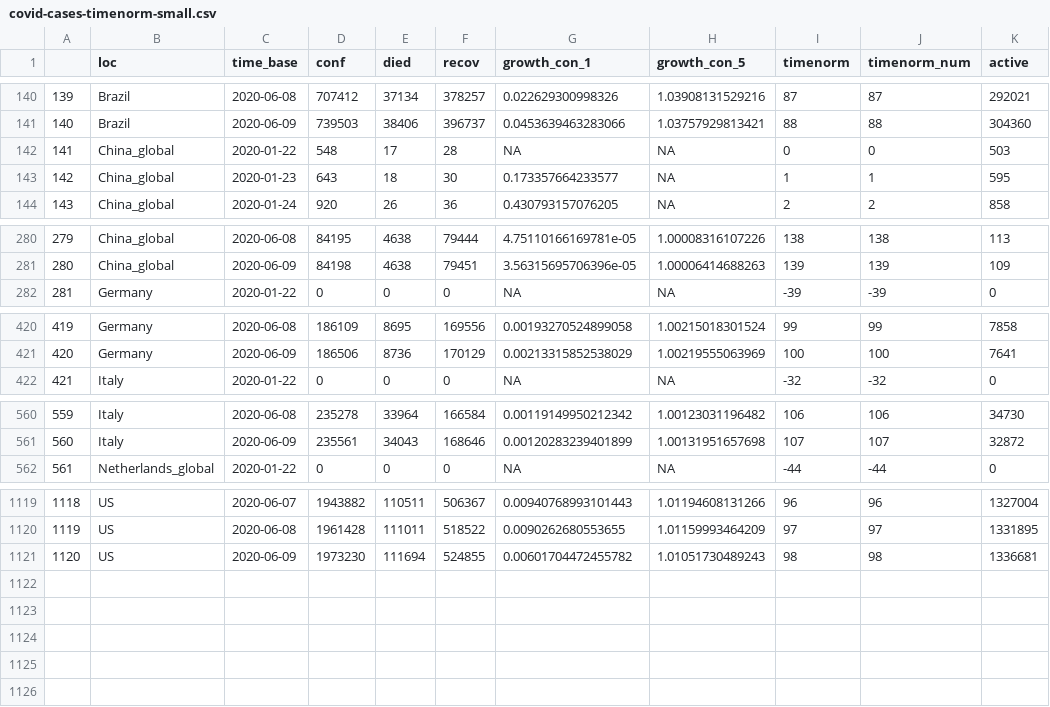
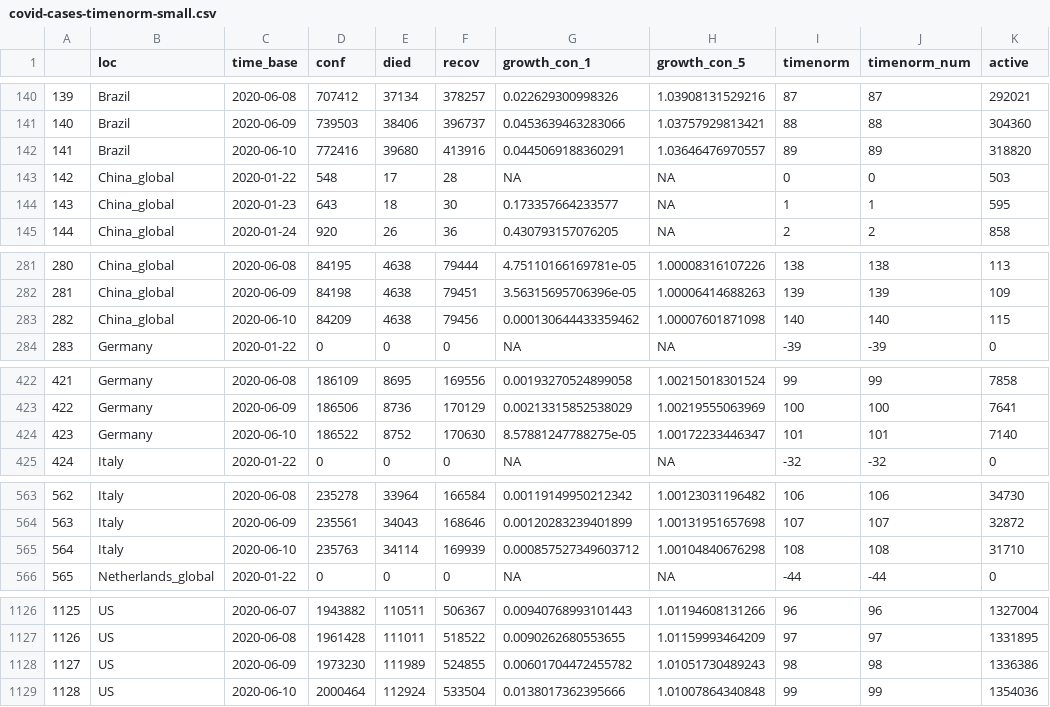
Before and after one commit to almenal/covid-r-plots, a CSV file: csv-data/covid-cases-timenorm-small.csv, drawn as a sheet; only a part is shown, gaps mark what is left out; addresses are those after the commit; the diff covers the shown part only; the diff names each change by its address in the sheet, - before the commit and + after, or states it on an @@ line.

```diff
--- a/csv-data/covid-cases-timenorm-small.csv
+++ b/csv-data/covid-cases-timenorm-small.csv
+row 142: 141 | Brazil | 2020-06-10 | 772416 | 39680 | 413916 | 0.0445069188360291 | 1.03646476970557 | 89 | 89 | 318820
@@ column A renumbered between rows 143 and 1128 @@
+row 283: 282 | China_global | 2020-06-10 | 84209 | 4638 | 79456 | 0.000130644433359462 | 1.00007601871098 | 140 | 140 | 115
+row 424: 423 | Germany | 2020-06-10 | 186522 | 8752 | 170630 | 8.57881247788275e-05 | 1.00172233446347 | 101 | 101 | 7140
+row 565: 564 | Italy | 2020-06-10 | 235763 | 34114 | 169939 | 0.000857527349603712 | 1.00104840676298 | 108 | 108 | 31710
-E1128 (died): 111694
+E1128 (died): 111989
-K1128 (active): 1336681
+K1128 (active): 1336386
+row 1129: 1128 | US | 2020-06-10 | 2000464 | 112924 | 533504 | 0.0138017362395666 | 1.01007864340848 | 99 | 99 | 1354036
```
Also changed, not shown: 3 added rows elsewhere in this file, rawdata/Errata.csv, rawdata/time_series_covid19_confirmed_global.csv, 14 other files.
